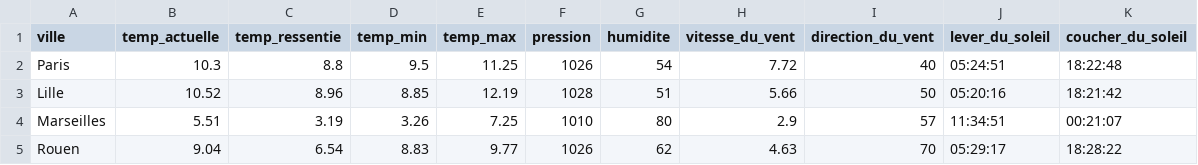
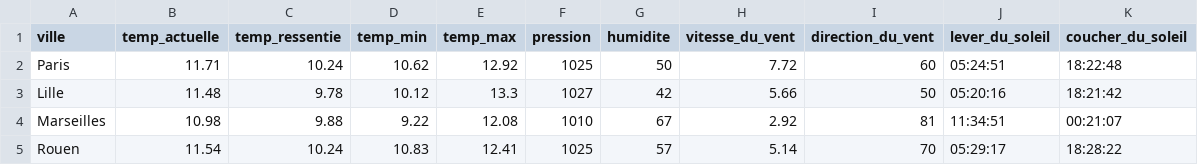
Before and after one commit to Shadume/weather_api_request, a CSV file: csv/weather.csv, drawn as a sheet; only a part is shown; the diff covers the shown part only.

```diff
--- a/csv/weather.csv
+++ b/csv/weather.csv
@@ -1,5 +1,5 @@
 ville,temp_actuelle,temp_ressentie,temp_min,temp_max,pression,humidite,vitesse_du_vent,direction_du_vent,lever_du_soleil,coucher_du_soleil
-Paris,10.3,8.8,9.5,11.25,1026,54,7.72,40,05:24:51,18:22:48
-Lille,10.52,8.96,8.85,12.19,1028,51,5.66,50,05:20:16,18:21:42
-Marseilles,5.51,3.19,3.26,7.25,1010,80,2.9,57,11:34:51,00:21:07
-Rouen,9.04,6.54,8.83,9.77,1026,62,4.63,70,05:29:17,18:28:22
+Paris,11.71,10.24,10.62,12.92,1025,50,7.72,60,05:24:51,18:22:48
+Lille,11.48,9.78,10.12,13.3,1027,42,5.66,50,05:20:16,18:21:42
+Marseilles,10.98,9.88,9.22,12.08,1010,67,2.92,81,11:34:51,00:21:07
+Rouen,11.54,10.24,10.83,12.41,1025,57,5.14,70,05:29:17,18:28:22
```
Also changed, not shown: 116 edited cells elsewhere in this file, 4 other files.
